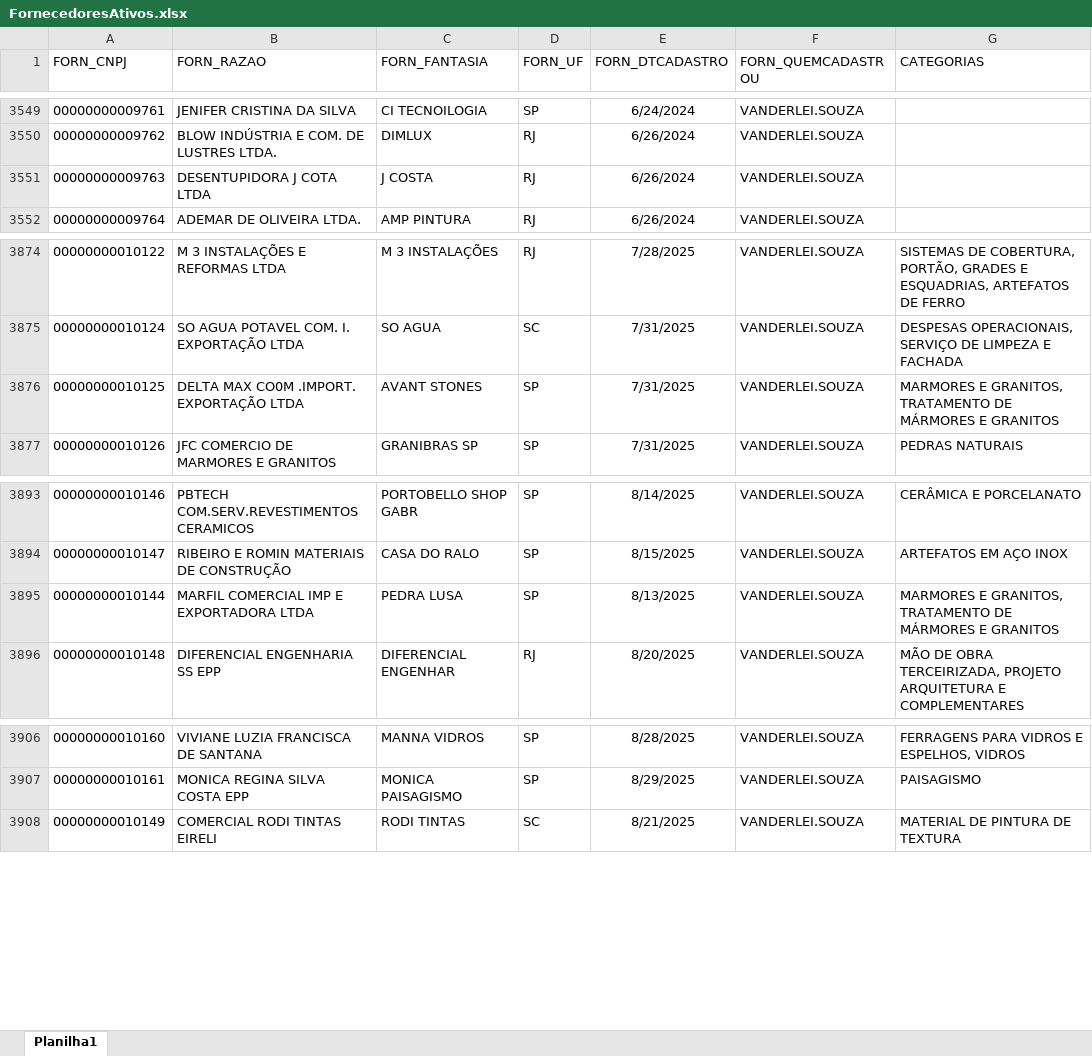
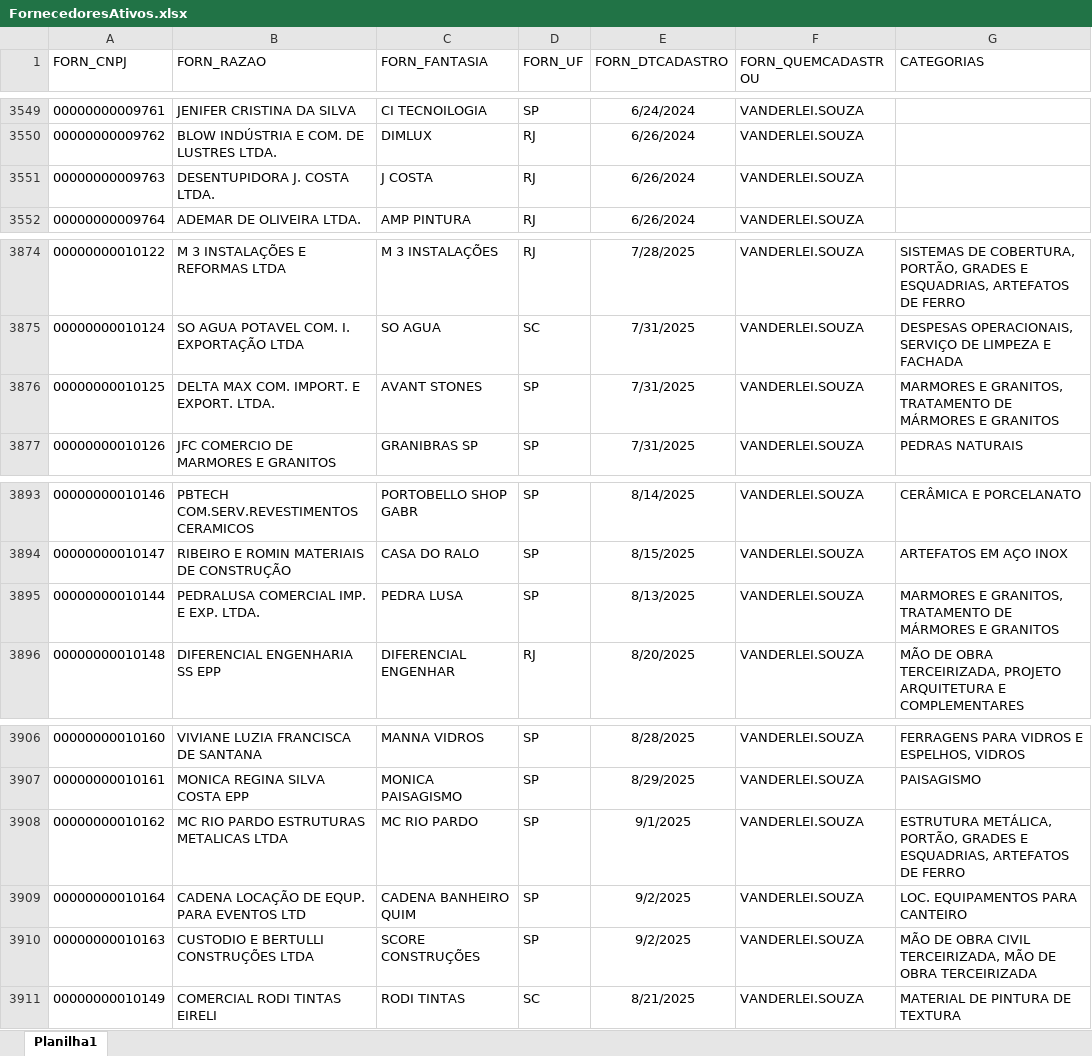
Before and after one commit to Mgiglio98/fornecedores, an Excel workbook: FornecedoresAtivos.xlsx, sheet Planilha1, drawn as a sheet; only a part is shown, gaps mark what is left out; values as stored, in another font and other column widths than the file's, no borders; the diff names each change by its address in the sheet, - before the commit and + after, or states it on an @@ line.

```diff
--- a/FornecedoresAtivos.xlsx (sheet Planilha1)
+++ b/FornecedoresAtivos.xlsx (sheet Planilha1)
-B3551 (FORN_RAZAO): DESENTUPIDORA J COTA LTDA
+B3551 (FORN_RAZAO): DESENTUPIDORA J. COSTA LTDA.
-B3876 (FORN_RAZAO): DELTA MAX CO0M .IMPORT. EXPORTAÇÃO LTDA
+B3876 (FORN_RAZAO): DELTA MAX COM. IMPORT. E EXPORT. LTDA.
-B3895 (FORN_RAZAO): MARFIL COMERCIAL IMP E EXPORTADORA LTDA
+B3895 (FORN_RAZAO): PEDRALUSA COMERCIAL IMP. E EXP. LTDA.
+row 3908: 00000000010162 | MC RIO PARDO ESTRUTURAS METALICAS LTDA | MC RIO PARDO | SP | 9/1/2025 | VANDERLEI.SOUZA | ESTRUTURA METÁLICA, PORTÃO, GRADES E ESQUADRIAS, ARTEFATOS DE FERRO
+row 3909: 00000000010164 | CADENA LOCAÇÃO DE EQUP. PARA EVENTOS LTD | CADENA BANHEIRO QUIM | SP | 9/2/2025 | VANDERLEI.SOUZA | LOC. EQUIPAMENTOS PARA CANTEIRO
+row 3910: 00000000010163 | CUSTODIO E BERTULLI CONSTRUÇÕES LTDA | SCORE CONSTRUÇÕES | SP | 9/2/2025 | VANDERLEI.SOUZA | MÃO DE OBRA CIVIL TERCEIRIZADA, MÃO DE OBRA TERCEIRIZADA
```
Also changed, not shown: UltForn.xlsx.
